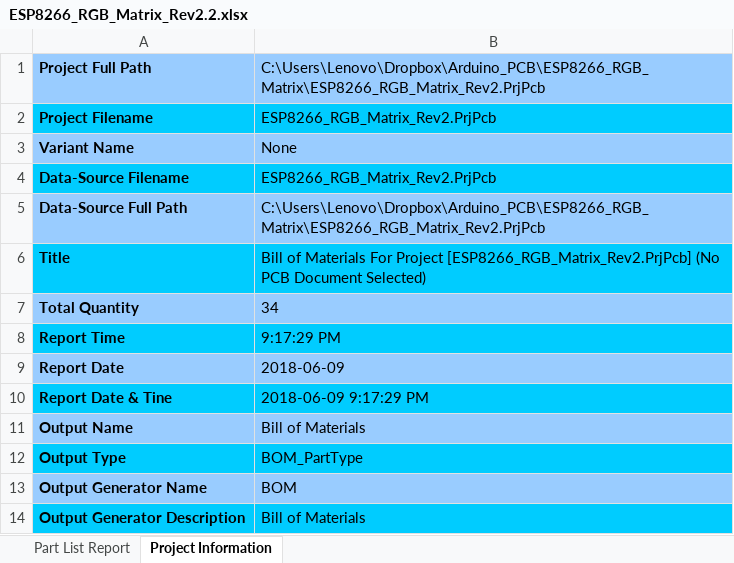
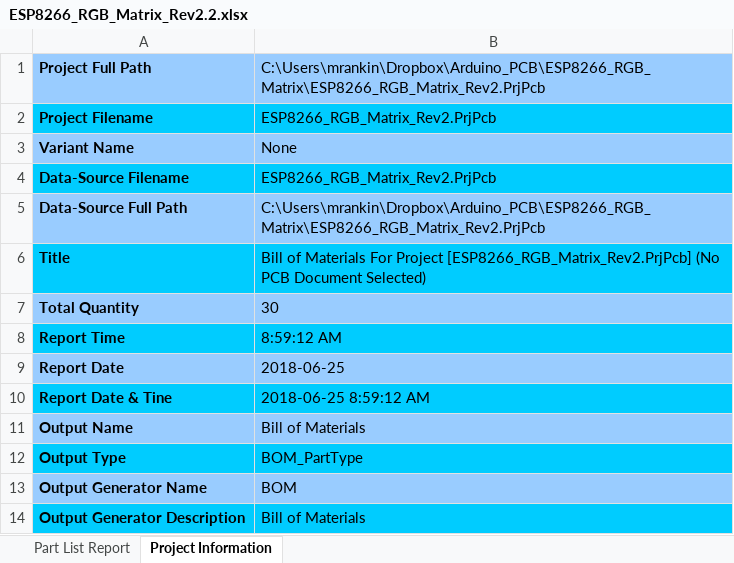
Before and after one commit to mike-rankin/ESP8266_RGB_Matrix_Cable_Free_Version, an Excel workbook: PCB/ESP8266_RGB_Matrix_Rev2.2.xlsx, sheet Project Information, drawn as a sheet; values as stored, in another font and other column widths than the file's, no borders; the diff names each change by its address in the sheet, - before the commit and + after, or states it on an @@ line.

```diff
--- a/PCB/ESP8266_RGB_Matrix_Rev2.2.xlsx (sheet Project Information)
+++ b/PCB/ESP8266_RGB_Matrix_Rev2.2.xlsx (sheet Project Information)
-B1: C:\Users\Lenovo\Dropbox\Arduino_PCB\ESP8266_RGB_Matrix\ESP8266_RGB_Matrix_Rev2.PrjPcb
+B1: C:\Users\mrankin\Dropbox\Arduino_PCB\ESP8266_RGB_Matrix\ESP8266_RGB_Matrix_Rev2.PrjPcb
-B5: C:\Users\Lenovo\Dropbox\Arduino_PCB\ESP8266_RGB_Matrix\ESP8266_RGB_Matrix_Rev2.PrjPcb
+B5: C:\Users\mrankin\Dropbox\Arduino_PCB\ESP8266_RGB_Matrix\ESP8266_RGB_Matrix_Rev2.PrjPcb
-B7: 34
+B7: 30
-B8: 9:17:29 PM
+B8: 8:59:12 AM
-B9: 2018-06-09
+B9: 2018-06-25
-B10: 2018-06-09 9:17:29 PM
+B10: 2018-06-25 8:59:12 AM
```
Also changed, not shown: sheet Part List Report, charts or pictures.
